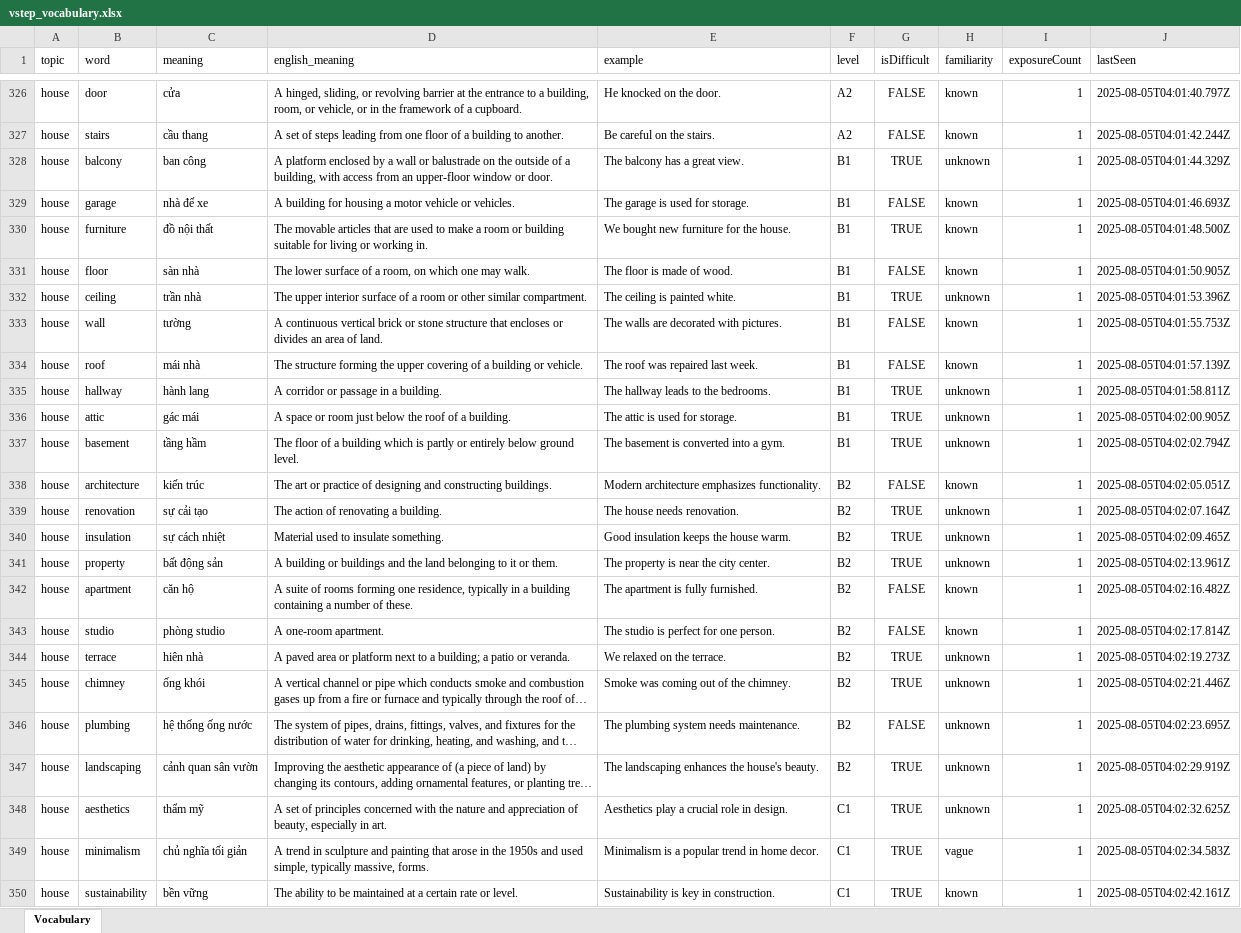
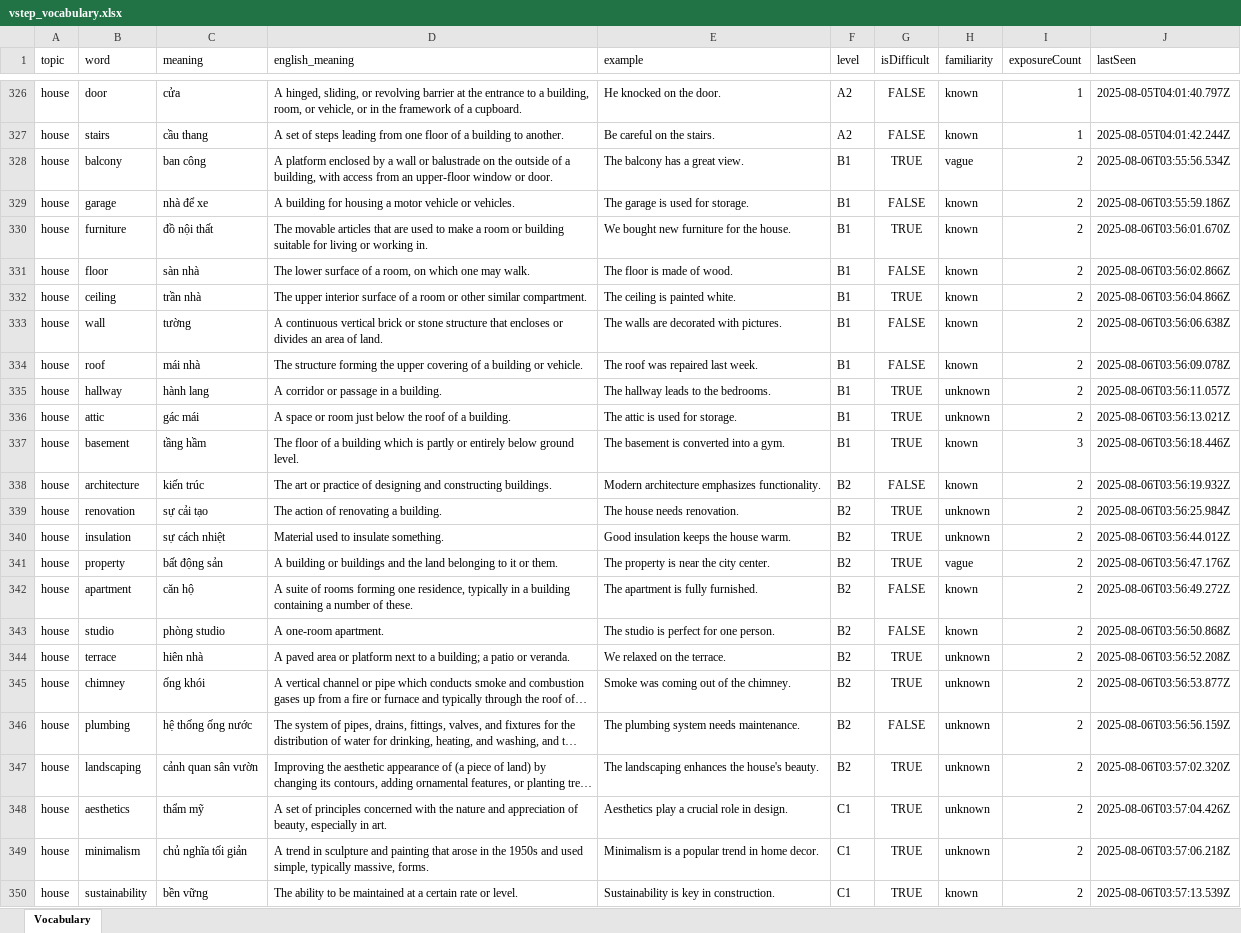
Before and after one commit to minhne432/vob-data, an Excel workbook: vstep_vocabulary.xlsx, sheet Vocabulary, drawn as a sheet; only a part is shown, gaps mark what is left out; long unchanged cells end in …; values as stored, in another font and other column widths than the file's, no borders; the diff covers the shown part only; the diff names each change by its address in the sheet, - before the commit and + after, or states it on an @@ line.

Commit message:
data updated

```diff
--- a/vstep_vocabulary.xlsx (sheet Vocabulary)
+++ b/vstep_vocabulary.xlsx (sheet Vocabulary)
-H328 (familiarity): unknown
+H328 (familiarity): vague
-I328:I336 (exposureCount): 1
+I328:I336 (exposureCount): 2
-J328 (lastSeen): 2025-08-05T04:01:44.329Z
+J328 (lastSeen): 2025-08-06T03:55:56.534Z
-J329 (lastSeen): 2025-08-05T04:01:46.693Z
+J329 (lastSeen): 2025-08-06T03:55:59.186Z
-J330 (lastSeen): 2025-08-05T04:01:48.500Z
+J330 (lastSeen): 2025-08-06T03:56:01.670Z
-J331 (lastSeen): 2025-08-05T04:01:50.905Z
+J331 (lastSeen): 2025-08-06T03:56:02.866Z
-H332 (familiarity): unknown
+H332 (familiarity): known
-J332 (lastSeen): 2025-08-05T04:01:53.396Z
+J332 (lastSeen): 2025-08-06T03:56:04.866Z
-J333 (lastSeen): 2025-08-05T04:01:55.753Z
+J333 (lastSeen): 2025-08-06T03:56:06.638Z
-J334 (lastSeen): 2025-08-05T04:01:57.139Z
+J334 (lastSeen): 2025-08-06T03:56:09.078Z
-J335 (lastSeen): 2025-08-05T04:01:58.811Z
+J335 (lastSeen): 2025-08-06T03:56:11.057Z
-J336 (lastSeen): 2025-08-05T04:02:00.905Z
+J336 (lastSeen): 2025-08-06T03:56:13.021Z
-H337 (familiarity): unknown
+H337 (familiarity): known
-I337 (exposureCount): 1
+I337 (exposureCount): 3
-J337 (lastSeen): 2025-08-05T04:02:02.794Z
+J337 (lastSeen): 2025-08-06T03:56:18.446Z
-I338:I350 (exposureCount): 1
+I338:I350 (exposureCount): 2
-J338 (lastSeen): 2025-08-05T04:02:05.051Z
+J338 (lastSeen): 2025-08-06T03:56:19.932Z
-J339 (lastSeen): 2025-08-05T04:02:07.164Z
+J339 (lastSeen): 2025-08-06T03:56:25.984Z
-J340 (lastSeen): 2025-08-05T04:02:09.465Z
+J340 (lastSeen): 2025-08-06T03:56:44.012Z
-H341 (familiarity): unknown
+H341 (familiarity): vague
-J341 (lastSeen): 2025-08-05T04:02:13.961Z
+J341 (lastSeen): 2025-08-06T03:56:47.176Z
-J342 (lastSeen): 2025-08-05T04:02:16.482Z
+J342 (lastSeen): 2025-08-06T03:56:49.272Z
-J343 (lastSeen): 2025-08-05T04:02:17.814Z
+J343 (lastSeen): 2025-08-06T03:56:50.868Z
-J344 (lastSeen): 2025-08-05T04:02:19.273Z
+J344 (lastSeen): 2025-08-06T03:56:52.208Z
-J345 (lastSeen): 2025-08-05T04:02:21.446Z
+J345 (lastSeen): 2025-08-06T03:56:53.877Z
-J346 (lastSeen): 2025-08-05T04:02:23.695Z
+J346 (lastSeen): 2025-08-06T03:56:56.159Z
-J347 (lastSeen): 2025-08-05T04:02:29.919Z
+J347 (lastSeen): 2025-08-06T03:57:02.320Z
-J348 (lastSeen): 2025-08-05T04:02:32.625Z
+J348 (lastSeen): 2025-08-06T03:57:04.426Z
-H349 (familiarity): vague
+H349 (familiarity): unknown
-J349 (lastSeen): 2025-08-05T04:02:34.583Z
+J349 (lastSeen): 2025-08-06T03:57:06.218Z
-J350 (lastSeen): 2025-08-05T04:02:42.161Z
+J350 (lastSeen): 2025-08-06T03:57:13.539Z
```
Also changed, not shown: 341 edited cells elsewhere in this sheet.
